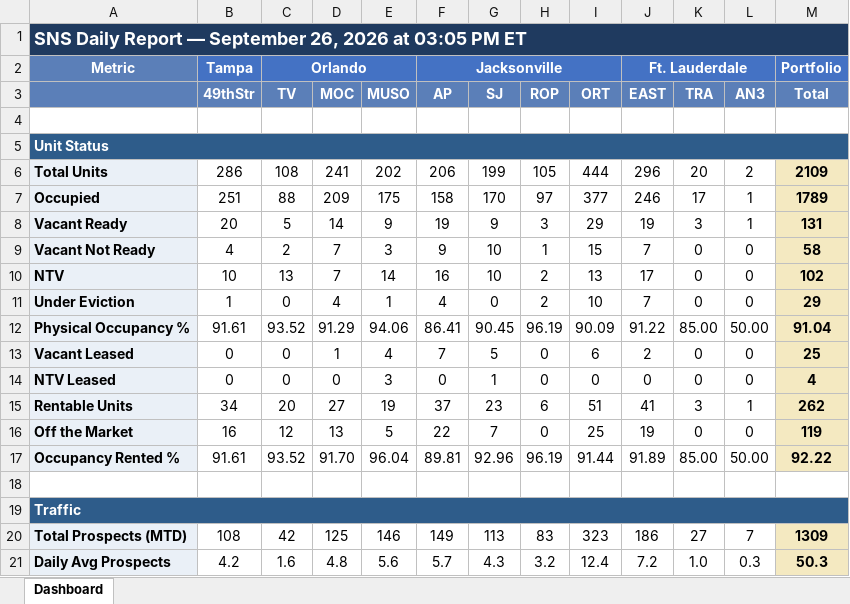
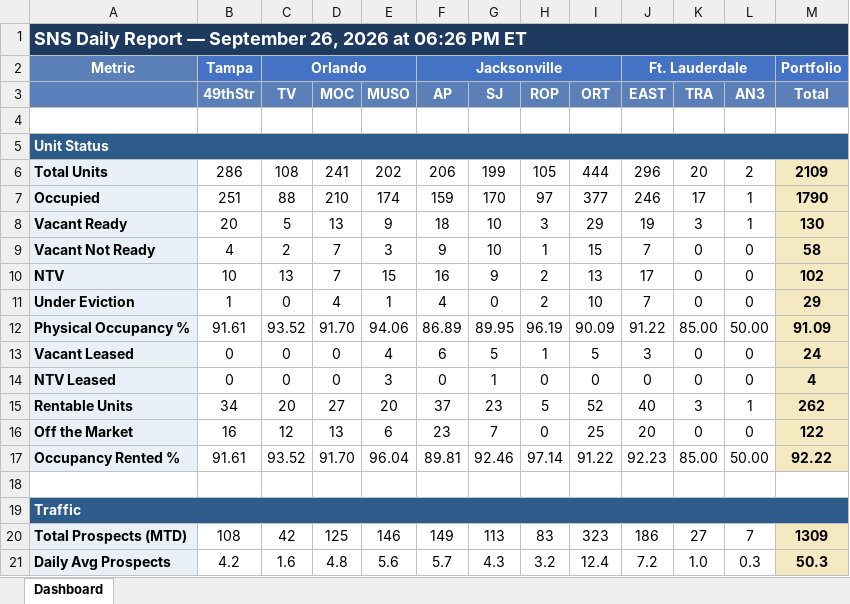
Before and after one commit to ymi-flowing/sns-daily-report, an Excel workbook: dashboard.xlsx, sheet Dashboard, drawn as a sheet; only a part is shown; values as stored, in another font and other column widths than the file's, no borders; the diff covers the shown part only; the diff names each change by its address in the sheet, - before the commit and + after, or states it on an @@ line.

```diff
--- a/dashboard.xlsx (sheet Dashboard)
+++ b/dashboard.xlsx (sheet Dashboard)
-A1: …2026 at 03:05 PM ET
+A1: …2026 at 06:26 PM ET
-D7 (MOC): 209
+D7 (MOC): 210
-E7 (MUSO): 175
+E7 (MUSO): 174
-F7 (AP): 158
+F7 (AP): 159
-M7 (Total): 1789
+M7 (Total): 1790
-D8 (MOC): 14
+D8 (MOC): 13
-F8 (AP): 19
+F8 (AP): 18
-G8 (SJ): 9
+G8 (SJ): 10
-M8 (Total): 131
+M8 (Total): 130
-E10 (MUSO): 14
+E10 (MUSO): 15
-G10 (SJ): 10
+G10 (SJ): 9
-D12 (MOC): 91.29
+D12 (MOC): 91.70
-F12 (AP): 86.41
+F12 (AP): 86.89
-G12 (SJ): 90.45
+G12 (SJ): 89.95
-M12 (Total): 91.04
+M12 (Total): 91.09
-D13 (MOC): 1
+D13 (MOC): 0
-F13 (AP): 7
+F13 (AP): 6
-H13 (ROP): 0
+H13 (ROP): 1
-I13 (ORT): 6
+I13 (ORT): 5
-J13 (EAST): 2
+J13 (EAST): 3
-M13 (Total): 25
+M13 (Total): 24
-E15 (MUSO): 19
+E15 (MUSO): 20
-H15 (ROP): 6
+H15 (ROP): 5
-I15 (ORT): 51
+I15 (ORT): 52
-J15 (EAST): 41
+J15 (EAST): 40
-E16 (MUSO): 5
+E16 (MUSO): 6
-F16 (AP): 22
+F16 (AP): 23
-J16 (EAST): 19
+J16 (EAST): 20
-M16 (Total): 119
+M16 (Total): 122
-G17 (SJ): 92.96
+G17 (SJ): 92.46
-H17 (ROP): 96.19
+H17 (ROP): 97.14
-I17 (ORT): 91.44
+I17 (ORT): 91.22
-J17 (EAST): 91.89
+J17 (EAST): 92.23
```
Also changed, not shown: 39 edited cells elsewhere in this sheet, 1 other file.
